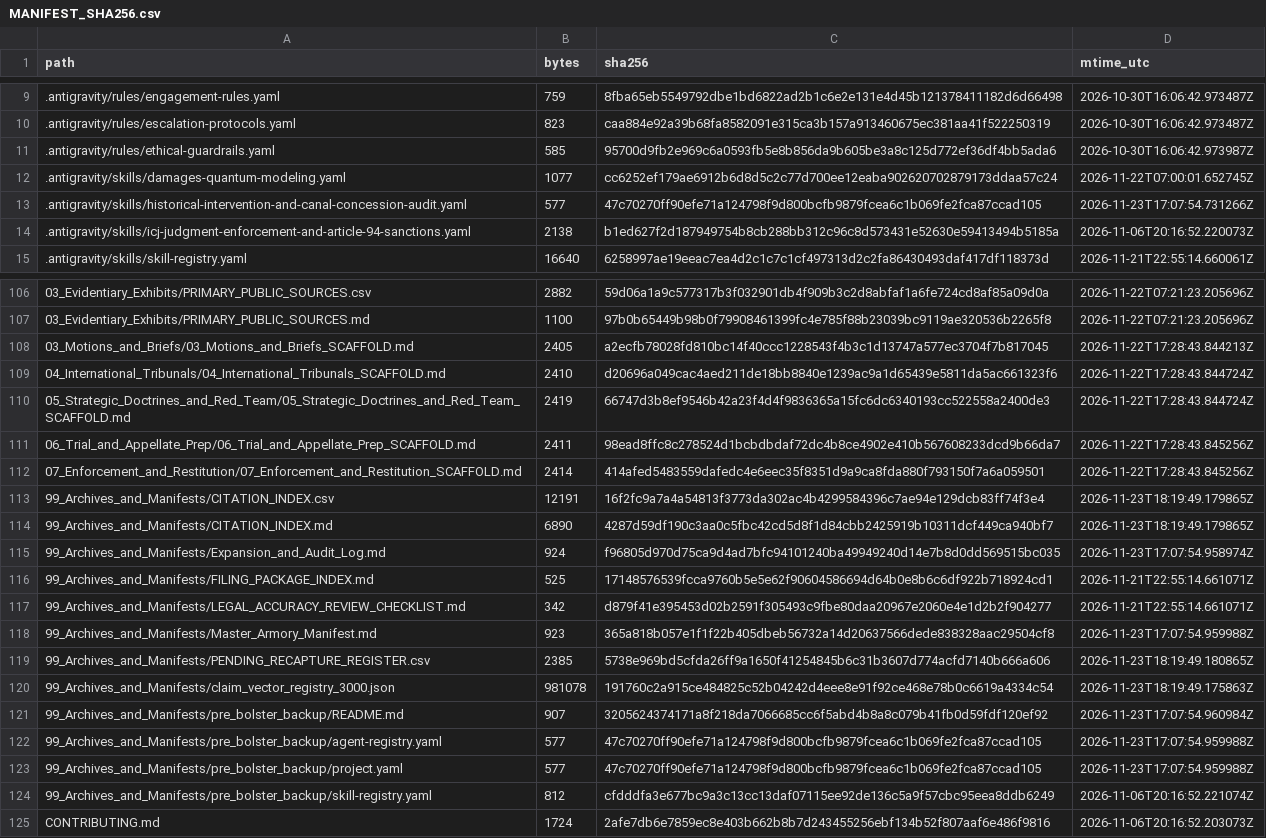
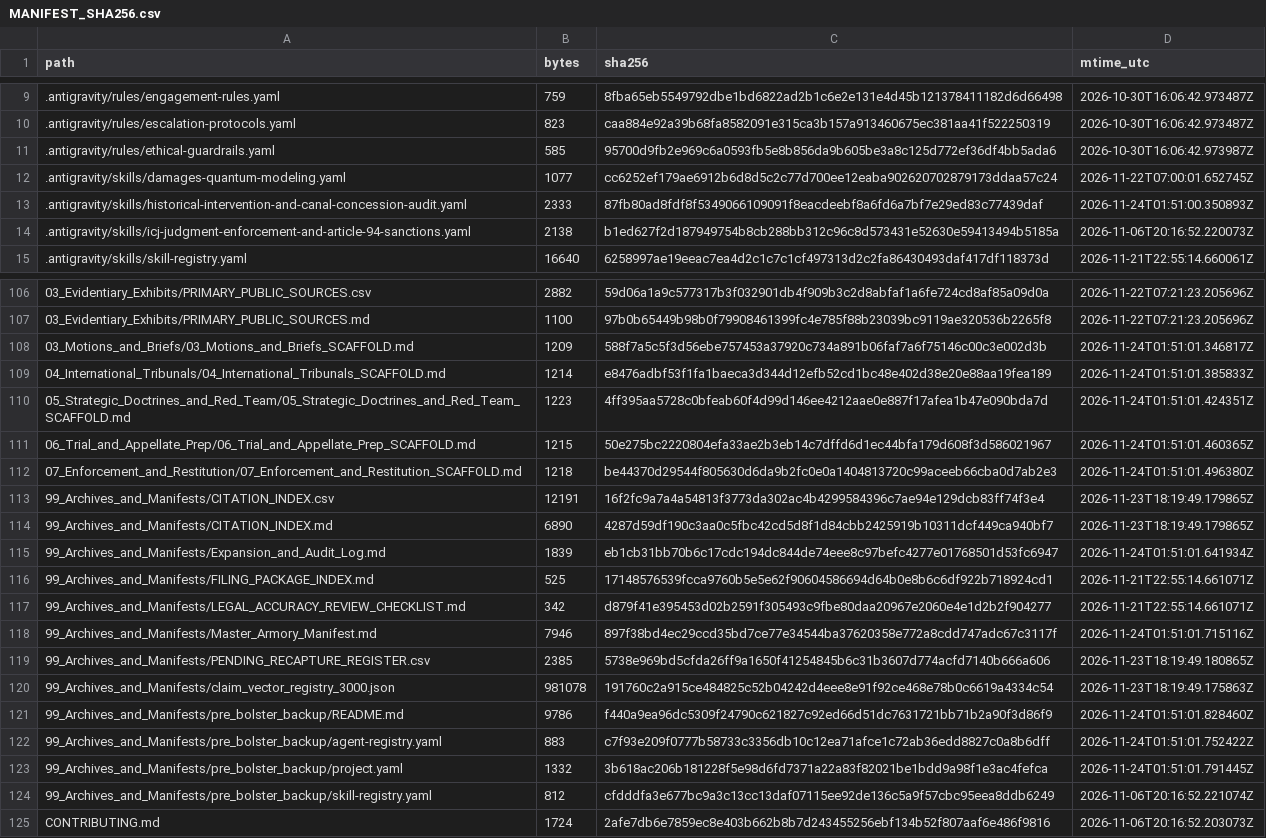
Before and after one commit to GlobalRestitutionAlliance/turtle-island-us-nv-yerington-paiute-tribe-of-the-yerington--master-litigation, a CSV file: 99_Archives_and_Manifests/MANIFEST_SHA256.csv, drawn as a sheet; only a part is shown, gaps mark what is left out; the diff covers the shown part only.

Commit message:
REVERTED DUE TO UNPROMPTED MASS J3WFICATED DATA CORRUPTION BY COMPROMISED BIASED LLM/ARTIFICIAL INTELLIGENCE MODELS

```diff
--- a/99_Archives_and_Manifests/MANIFEST_SHA256.csv
+++ b/99_Archives_and_Manifests/MANIFEST_SHA256.csv
@@ -12,3 +12,3 @@ path,bytes,sha256,mtime_utc
 .antigravity/skills/damages-quantum-modeling.yaml,1077,cc6252ef179ae6912b6d8d5c2c77d700ee12eaba902620702879173ddaa57c24,2026-11-22T07:00:01.652745Z
-.antigravity/skills/historical-intervention-and-canal-concession-audit.yaml,577,47c70270ff90efe71a124798f9d800bcfb9879fcea6c1b069fe2fca87ccad105,2026-11-23T17:07:54.731266Z
+.antigravity/skills/historical-intervention-and-canal-concession-audit.yaml,2333,87fb80ad8fdf8f5349066109091f8eacdeebf8a6fd6a7bf7e29ed83c77439daf,2026-11-24T01:51:00.350893Z
 .antigravity/skills/icj-judgment-enforcement-and-article-94-sanctions.yaml,2138,b1ed627f2d187949754b8cb288bb312c96c8d573431e52630e59413494b5185a,2026-11-06T20:16:52.220073Z
@@ -107,18 +107,18 @@ path,bytes,sha256,mtime_utc
 03_Evidentiary_Exhibits/PRIMARY_PUBLIC_SOURCES.md,1100,97b0b65449b98b0f79908461399fc4e785f88b23039bc9119ae320536b2265f8,2026-11-22T07:21:23.205696Z
-03_Motions_and_Briefs/03_Motions_and_Briefs_SCAFFOLD.md,2405,a2ecfb78028fd810bc14f40ccc1228543f4b3c1d13747a577ec3704f7b817045,2026-11-22T17:28:43.844213Z
-04_International_Tribunals/04_International_Tribunals_SCAFFOLD.md,2410,d20696a049cac4aed211de18bb8840e1239ac9a1d65439e5811da5ac661323f6,2026-11-22T17:28:43.844724Z
-05_Strategic_Doctrines_and_Red_Team/05_Strategic_Doctrines_and_Red_Team_SCAFFOLD.md,2419,66747d3b8ef9546b42a23f4d4f9836365a15fc6dc6340193cc522558a2400de3,2026-11-22T17:28:43.844724Z
-06_Trial_and_Appellate_Prep/06_Trial_and_Appellate_Prep_SCAFFOLD.md,2411,98ead8ffc8c278524d1bcbdbdaf72dc4b8ce4902e410b567608233dcd9b66da7,2026-11-22T17:28:43.845256Z
-07_Enforcement_and_Restitution/07_Enforcement_and_Restitution_SCAFFOLD.md,2414,414afed5483559dafedc4e6eec35f8351d9a9ca8fda880f793150f7a6a059501,2026-11-22T17:28:43.845256Z
+03_Motions_and_Briefs/03_Motions_and_Briefs_SCAFFOLD.md,1209,588f7a5c5f3d56ebe757453a37920c734a891b06faf7a6f75146c00c3e002d3b,2026-11-24T01:51:01.346817Z
+04_International_Tribunals/04_International_Tribunals_SCAFFOLD.md,1214,e8476adbf53f1fa1baeca3d344d12efb52cd1bc48e402d38e20e88aa19fea189,2026-11-24T01:51:01.385833Z
+05_Strategic_Doctrines_and_Red_Team/05_Strategic_Doctrines_and_Red_Team_SCAFFOLD.md,1223,4ff395aa5728c0bfeab60f4d99d146ee4212aae0e887f17afea1b47e090bda7d,2026-11-24T01:51:01.424351Z
+06_Trial_and_Appellate_Prep/06_Trial_and_Appellate_Prep_SCAFFOLD.md,1215,50e275bc2220804efa33ae2b3eb14c7dffd6d1ec44bfa179d608f3d586021967,2026-11-24T01:51:01.460365Z
+07_Enforcement_and_Restitution/07_Enforcement_and_Restitution_SCAFFOLD.md,1218,be44370d29544f805630d6da9b2fc0e0a1404813720c99aceeb66cba0d7ab2e3,2026-11-24T01:51:01.496380Z
 99_Archives_and_Manifests/CITATION_INDEX.csv,12191,16f2fc9a7a4a54813f3773da302ac4b4299584396c7ae94e129dcb83ff74f3e4,2026-11-23T18:19:49.179865Z
 99_Archives_and_Manifests/CITATION_INDEX.md,6890,4287d59df190c3aa0c5fbc42cd5d8f1d84cbb2425919b10311dcf449ca940bf7,2026-11-23T18:19:49.179865Z
-99_Archives_and_Manifests/Expansion_and_Audit_Log.md,924,f96805d970d75ca9d4ad7bfc94101240ba49949240d14e7b8d0dd569515bc035,2026-11-23T17:07:54.958974Z
+99_Archives_and_Manifests/Expansion_and_Audit_Log.md,1839,eb1cb31bb70b6c17cdc194dc844de74eee8c97befc4277e01768501d53fc6947,2026-11-24T01:51:01.641934Z
 99_Archives_and_Manifests/FILING_PACKAGE_INDEX.md,525,17148576539fcca9760b5e5e62f90604586694d64b0e8b6c6df922b718924cd1,2026-11-21T22:55:14.661071Z
 99_Archives_and_Manifests/LEGAL_ACCURACY_REVIEW_CHECKLIST.md,342,d879f41e395453d02b2591f305493c9fbe80daa20967e2060e4e1d2b2f904277,2026-11-21T22:55:14.661071Z
-99_Archives_and_Manifests/Master_Armory_Manifest.md,923,365a818b057e1f1f22b405dbeb56732a14d20637566dede838328aac29504cf8,2026-11-23T17:07:54.959988Z
+99_Archives_and_Manifests/Master_Armory_Manifest.md,7946,897f38bd4ec29ccd35bd7ce77e34544ba37620358e772a8cdd747adc67c3117f,2026-11-24T01:51:01.715116Z
 99_Archives_and_Manifests/PENDING_RECAPTURE_REGISTER.csv,2385,5738e969bd5cfda26ff9a1650f41254845b6c31b3607d774acfd7140b666a606,2026-11-23T18:19:49.180865Z
 99_Archives_and_Manifests/claim_vector_registry_3000.json,981078,191760c2a915ce484825c52b04242d4eee8e91f92ce468e78b0c6619a4334c54,2026-11-23T18:19:49.175863Z
-99_Archives_and_Manifests/pre_bolster_backup/README.md,907,3205624374171a8f218da7066685cc6f5abd4b8a8c079b41fb0d59fdf120ef92,2026-11-23T17:07:54.960984Z
-99_Archives_and_Manifests/pre_bolster_backup/agent-registry.yaml,577,47c70270ff90efe71a124798f9d800bcfb9879fcea6c1b069fe2fca87ccad105,2026-11-23T17:07:54.959988Z
-99_Archives_and_Manifests/pre_bolster_backup/project.yaml,577,47c70270ff90efe71a124798f9d800bcfb9879fcea6c1b069fe2fca87ccad105,2026-11-23T17:07:54.959988Z
+99_Archives_and_Manifests/pre_bolster_backup/README.md,9786,f440a9ea96dc5309f24790c621827c92ed66d51dc7631721bb71b2a90f3d86f9,2026-11-24T01:51:01.828460Z
+99_Archives_and_Manifests/pre_bolster_backup/agent-registry.yaml,883,c7f93e209f0777b58733c3356db10c12ea71afce1c72ab36edd8827c0a8b6dff,2026-11-24T01:51:01.752422Z
+99_Archives_and_Manifests/pre_bolster_backup/project.yaml,1332,3b618ac206b181228f5e98d6fd7371a22a83f82021be1bdd9a98f1e3ac4fefca,2026-11-24T01:51:01.791445Z
 99_Archives_and_Manifests/pre_bolster_backup/skill-registry.yaml,812,cfdddfa3e677bc9a3c13cc13daf07115ee92de136c5a9f57cbc95eea8ddb6249,2026-11-06T20:16:52.221074Z
```
Also changed, not shown: 77 edited cells elsewhere in this file, 37 other files.
